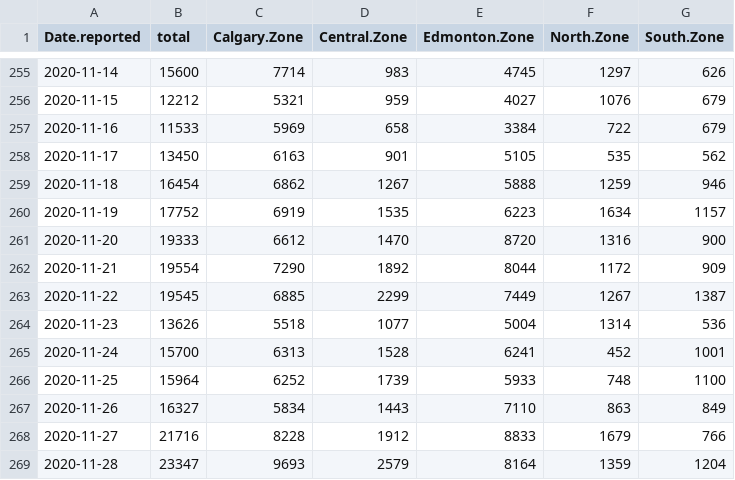
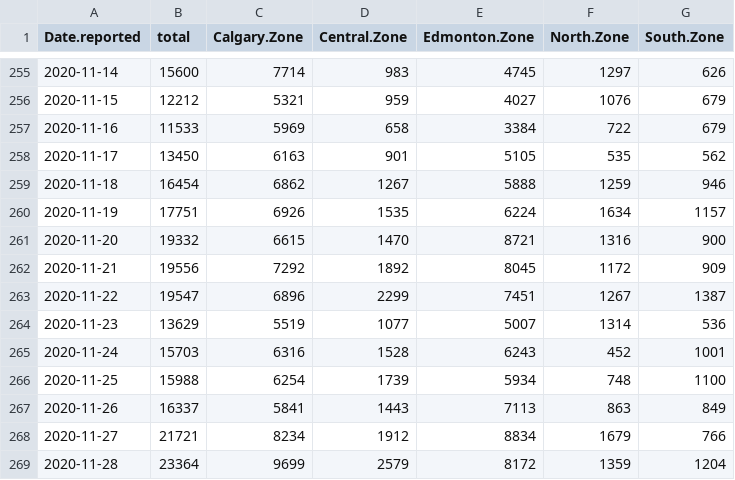
Before and after one commit to nodrogluap/real, a CSV file: ab_testing.csv, drawn as a sheet; only a part is shown, gaps mark what is left out; the diff covers the shown part only.

Commit message:
Data to 2020-12-10

```diff
--- a/ab_testing.csv
+++ b/ab_testing.csv
@@ -259,11 +259,11 @@ Date.reported,total,Calgary.Zone,Central.Zone,Edmonton.Zone,North.Zone,South.Zon
 2020-11-18,16454,6862,1267,5888,1259,946
-2020-11-19,17752,6919,1535,6223,1634,1157
-2020-11-20,19333,6612,1470,8720,1316,900
-2020-11-21,19554,7290,1892,8044,1172,909
-2020-11-22,19545,6885,2299,7449,1267,1387
-2020-11-23,13626,5518,1077,5004,1314,536
-2020-11-24,15700,6313,1528,6241,452,1001
-2020-11-25,15964,6252,1739,5933,748,1100
-2020-11-26,16327,5834,1443,7110,863,849
-2020-11-27,21716,8228,1912,8833,1679,766
-2020-11-28,23347,9693,2579,8164,1359,1204
+2020-11-19,17751,6926,1535,6224,1634,1157
+2020-11-20,19332,6615,1470,8721,1316,900
+2020-11-21,19556,7292,1892,8045,1172,909
+2020-11-22,19547,6896,2299,7451,1267,1387
+2020-11-23,13629,5519,1077,5007,1314,536
+2020-11-24,15703,6316,1528,6243,452,1001
+2020-11-25,15988,6254,1739,5934,748,1100
+2020-11-26,16337,5841,1443,7113,863,849
+2020-11-27,21721,8234,1912,8834,1679,766
+2020-11-28,23364,9699,2579,8172,1359,1204
```
Also changed, not shown: 1 added row and 41 edited cells elsewhere in this file, 1 other file.
